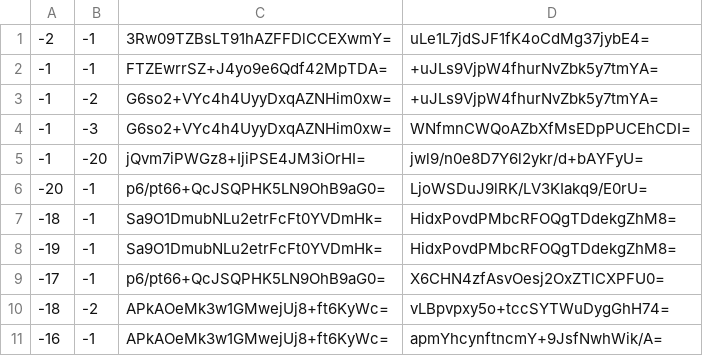
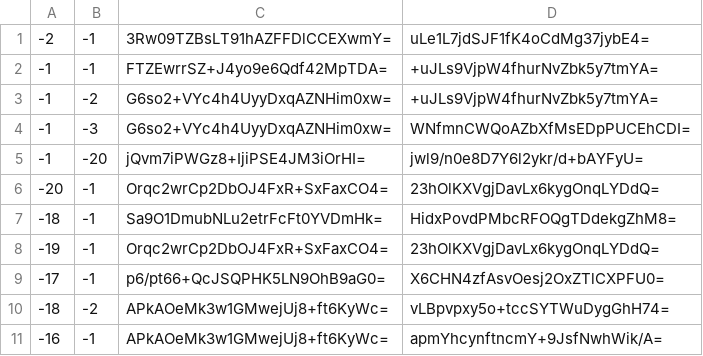
Before and after one commit to Brehtyn/brentyns.com-pipeline, a CSV file: public/unmined/tiles/zoom.-1/metadata/k.-1.-1.csv, drawn as a sheet.

```diff
--- a/public/unmined/tiles/zoom.-1/metadata/k.-1.-1.csv
+++ b/public/unmined/tiles/zoom.-1/metadata/k.-1.-1.csv
@@ -5,5 +5,5 @@
 -1,-20,jQvm7iPWGz8+IjiPSE4JM3iOrHI=,jwl9/n0e8D7Y6l2ykr/d+bAYFyU=
--20,-1,p6/pt66+QcJSQPHK5LN9OhB9aG0=,LjoWSDuJ9lRK/LV3KIakq9/E0rU=
+-20,-1,Orqc2wrCp2DbOJ4FxR+SxFaxCO4=,23hOlKXVgjDavLx6kygOnqLYDdQ=
 -18,-1,Sa9O1DmubNLu2etrFcFt0YVDmHk=,HidxPovdPMbcRFOQgTDdekgZhM8=
--19,-1,Sa9O1DmubNLu2etrFcFt0YVDmHk=,HidxPovdPMbcRFOQgTDdekgZhM8=
+-19,-1,Orqc2wrCp2DbOJ4FxR+SxFaxCO4=,23hOlKXVgjDavLx6kygOnqLYDdQ=
 -17,-1,p6/pt66+QcJSQPHK5LN9OhB9aG0=,X6CHN4zfAsvOesj2OxZTlCXPFU0=
```
Also changed, not shown: public/unmined/tiles/zoom.-1/metadata/k.-1.0.csv, public/unmined/tiles/zoom.-2/metadata/k.-1.-1.csv, 28 other files.
